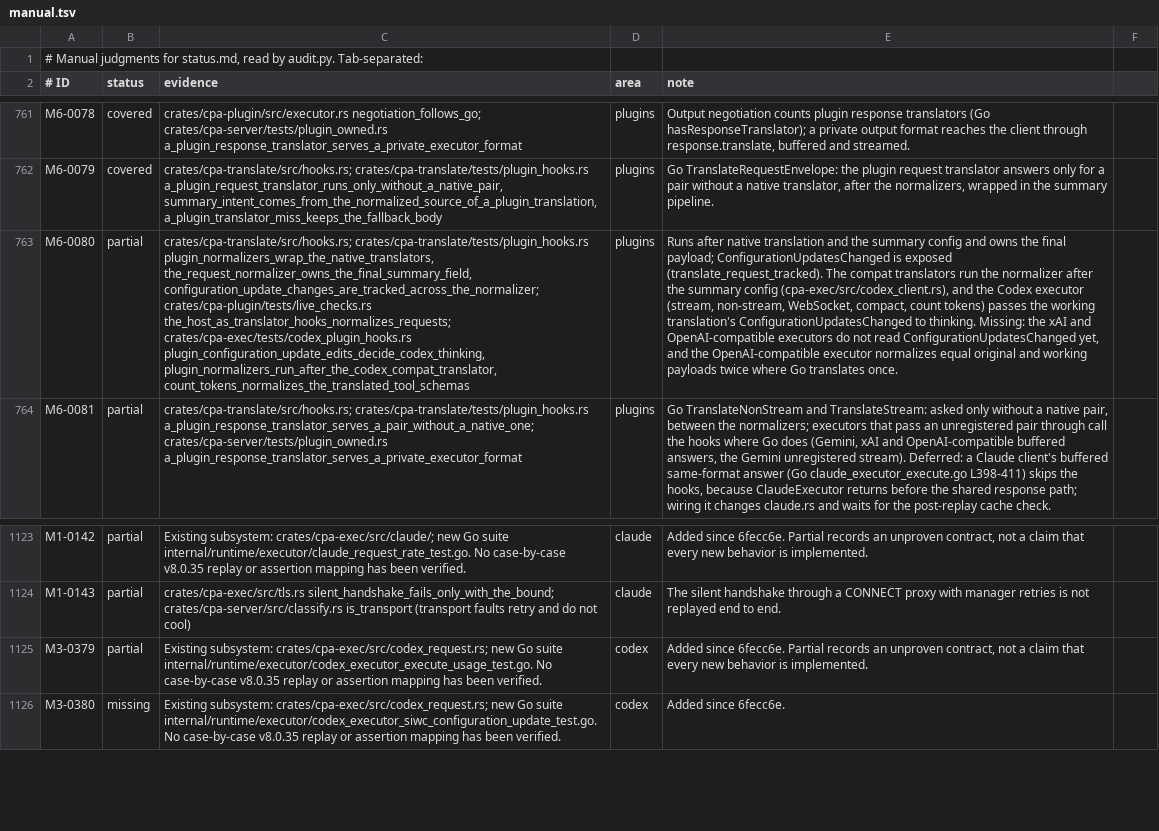
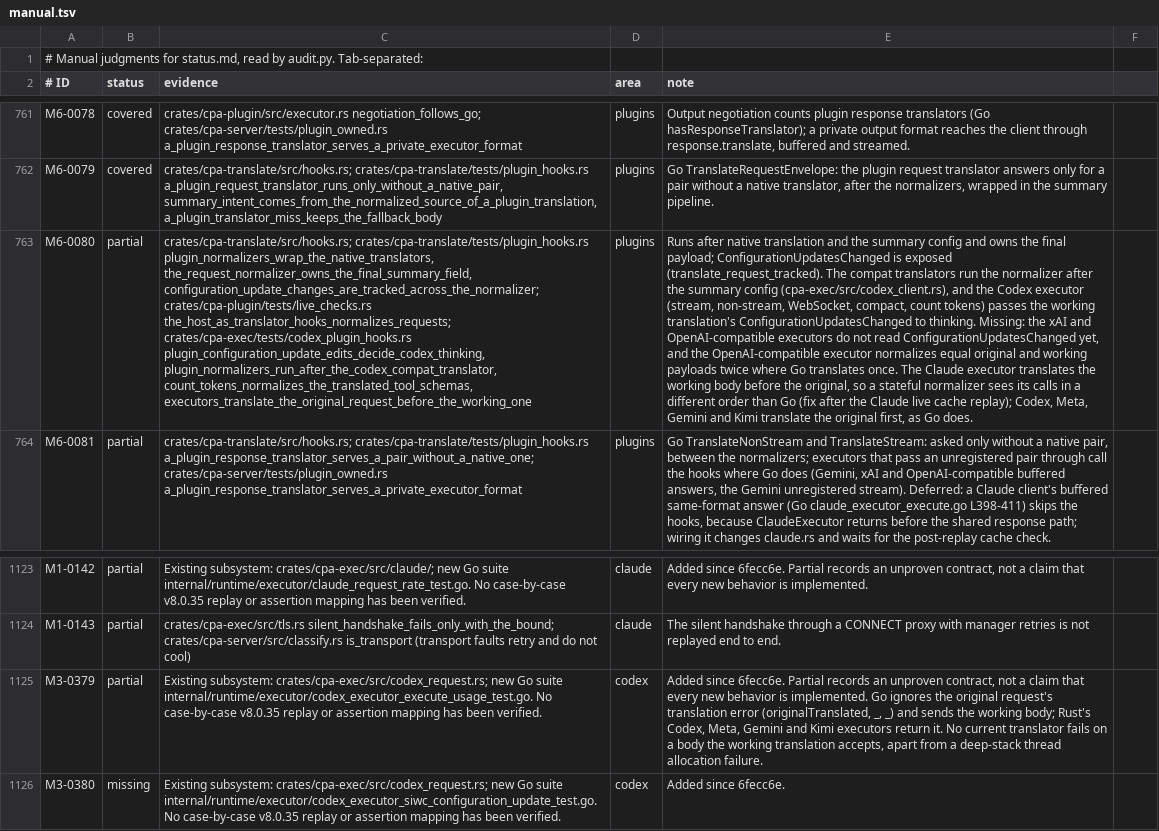
Before and after one commit to DarkEden-coding/sub-api-proxy, a TSV file: docs/parity-audit/manual.tsv, drawn as a sheet; only a part is shown, gaps mark what is left out; the diff names each change by its address in the sheet, - before the commit and + after, or states it on an @@ line.

Commit message:
Translate the original request first in the Meta, Gemini and Kimi executors
Go translates the original payload before the working one (Meta always
both, Gemini's pair once for equal payloads, Kimi's chat path), so a
stateful plugin normalizer sees the same call order and the working body
carries its last edit.

Amp-Thread-ID: https://ampcode.com/threads/T-01a15a6b-dbe7-72db-ac65-6b896ff6e21e
Co-authored-by: Amp <amp@ampcode.com>

```diff
--- a/docs/parity-audit/manual.tsv
+++ b/docs/parity-audit/manual.tsv
-C763 (evidence): …plugin_configuration_update_edits_decide_codex_thinking, plugin_normalizers_run_after_the_codex_compat_translator, count_tokens_normalizes_the_translated_tool_schemas
+C763 (evidence): …plugin_configuration_update_edits_decide_codex_thinking, plugin_normalizers_run_after_the_codex_compat_translator, count_tokens_normalizes_the_translated_tool_schemas, executors_translate_the_original_request_before_the_working_one
-E763 (note): …translates once.
+E763 (note): …translates once. The Claude executor translates the working body before the original, so a stateful normalizer sees its calls in a different order than Go (fix after the Claude live cache replay); Codex, Meta, Gemini and Kimi translate the original first, as Go does.
-E1125 (note): …is implemented.
+E1125 (note): …is implemented. Go ignores the original request's translation error (originalTranslated, _, _) and sends the working body; Rust's Codex, Meta, Gemini and Kimi executors return it. No current translator fails on a body the working translation accepts, apart from a deep-stack thread allocation failure.
```
Also changed, not shown: 4 other files.
